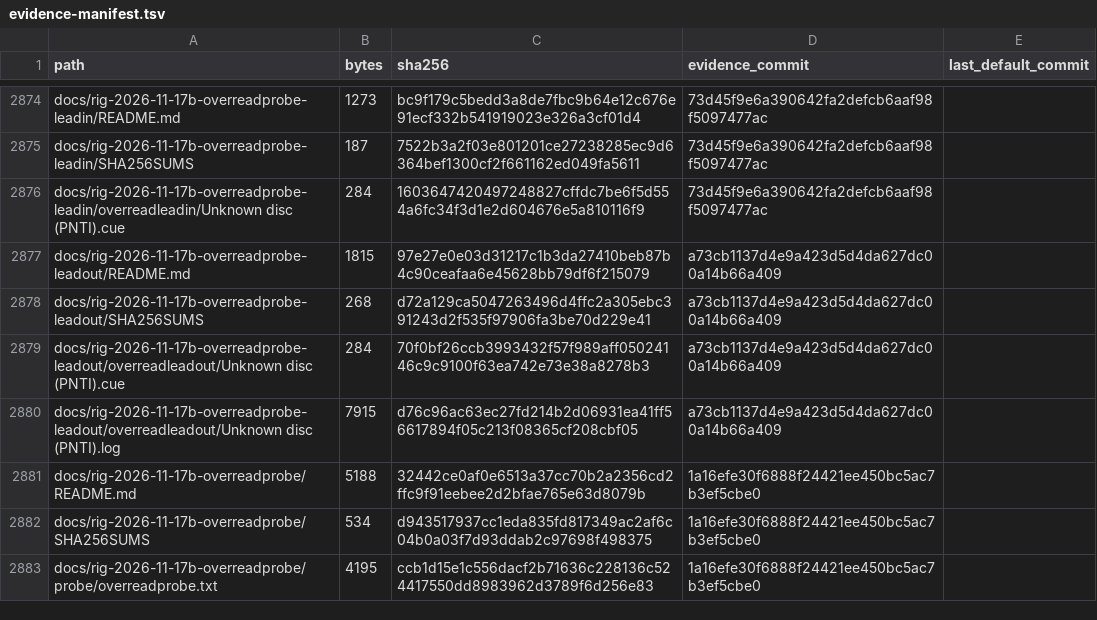
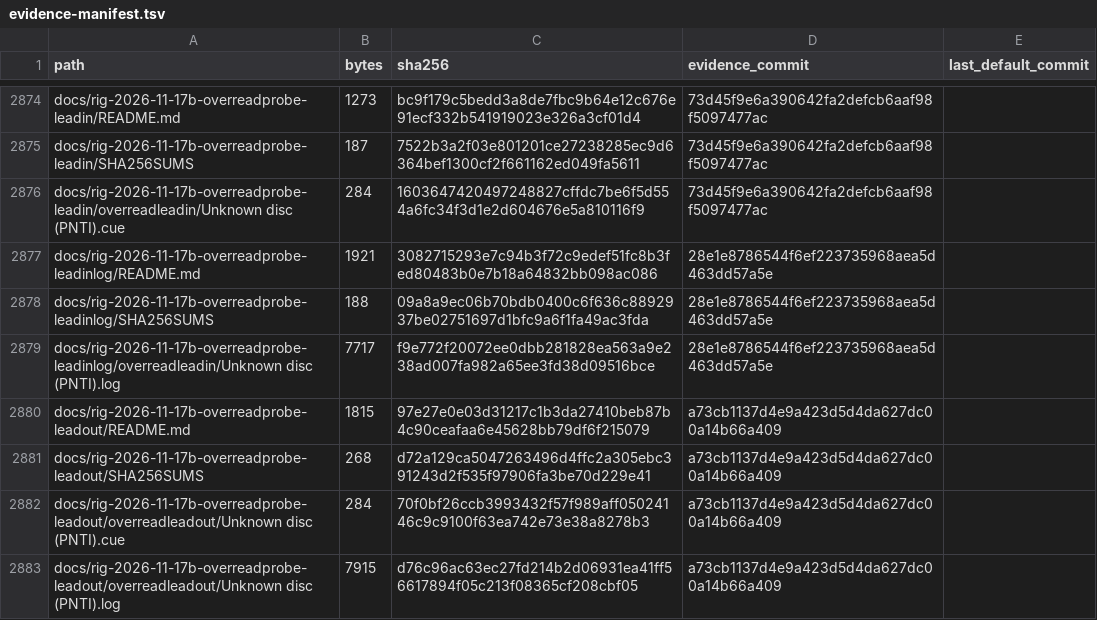
Before and after one commit to rmccann-hub/cyanrip, a TSV file: docs/evidence-manifest.tsv, drawn as a sheet; only a part is shown, gaps mark what is left out; the shorter side is filled out with more unchanged rows.

```diff
--- a/docs/evidence-manifest.tsv
+++ b/docs/evidence-manifest.tsv
@@ -2876,2 +2876,5 @@ docs/rig-2026-11-17b-overreadprobe-leadin/SHA256SUMS	187	7522b3a2f03e801201ce272
 docs/rig-2026-11-17b-overreadprobe-leadin/overreadleadin/Unknown disc (PNTI).cue	284	1603647420497248827cffdc7be6f5d554a6fc34f3d1e2d604676e5a810116f9	73d45f9e6a390642fa2defcb6aaf98f5097477ac	
+docs/rig-2026-11-17b-overreadprobe-leadinlog/README.md	1921	3082715293e7c94b3f72c9edef51fc8b3fed80483b0e7b18a64832bb098ac086	28e1e8786544f6ef223735968aea5d463dd57a5e	
+docs/rig-2026-11-17b-overreadprobe-leadinlog/SHA256SUMS	188	09a8a9ec06b70bdb0400c6f636c8892937be02751697d1bfc9a6f1fa49ac3fda	28e1e8786544f6ef223735968aea5d463dd57a5e	
+docs/rig-2026-11-17b-overreadprobe-leadinlog/overreadleadin/Unknown disc (PNTI).log	7717	f9e772f20072ee0dbb281828ea563a9e238ad007fa982a65ee3fd38d09516bce	28e1e8786544f6ef223735968aea5d463dd57a5e	
 docs/rig-2026-11-17b-overreadprobe-leadout/README.md	1815	97e27e0e03d31217c1b3da27410beb87b4c90ceafaa6e45628bb79df6f215079	a73cb1137d4e9a423d5d4da627dc00a14b66a409	
```
Also changed, not shown: 2 other files.
